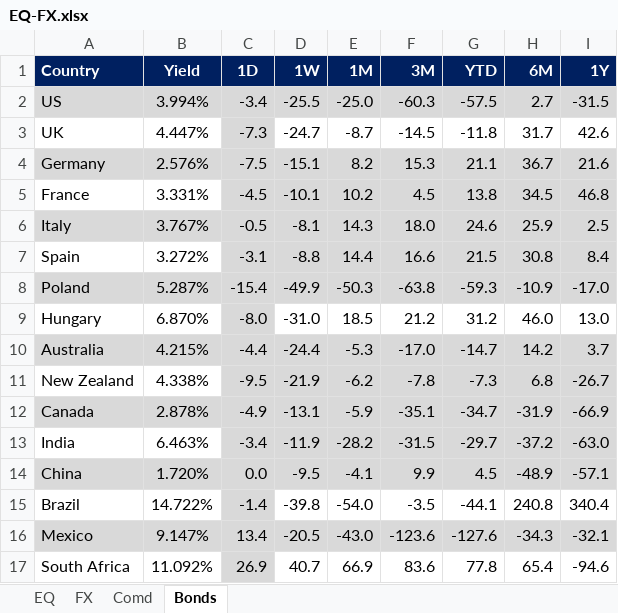
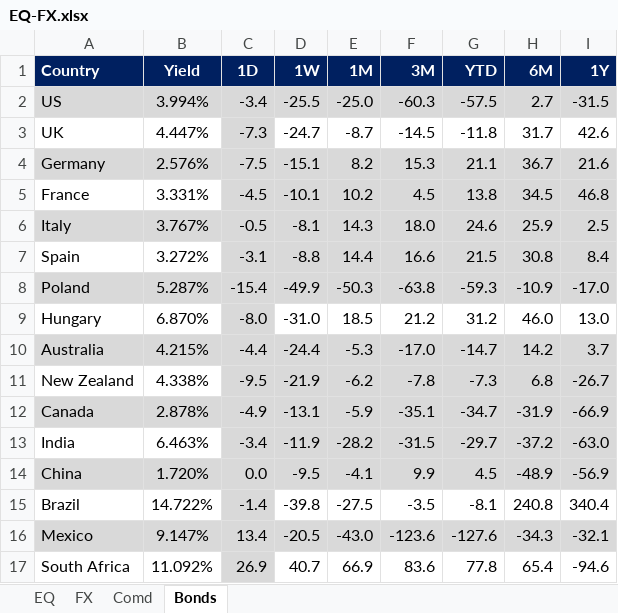
Before and after one commit to firstglobal123/fg-app, an Excel workbook: EQ-FX.xlsx, sheet Bonds, drawn as a sheet; values as stored, in another font and other column widths than the file's, no borders; conditional formats not drawn; the diff names each change by its address in the sheet, - before the commit and + after, or states it on an @@ line.

```diff
--- a/EQ-FX.xlsx (sheet Bonds)
+++ b/EQ-FX.xlsx (sheet Bonds)
-I14 (1Y): -57.1
+I14 (1Y): -56.9
-E15 (1M): -54.0
+E15 (1M): -27.5
-G15 (YTD): -44.1
+G15 (YTD): -8.1
```
Also changed, not shown: sheet EQ, sheet FX, formulas that keep their value.
